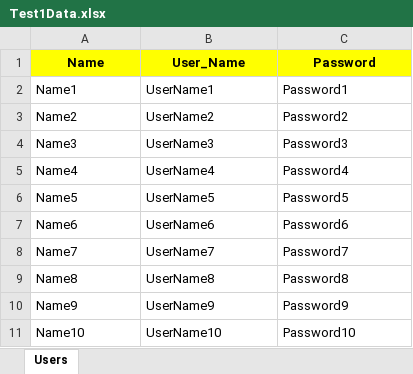
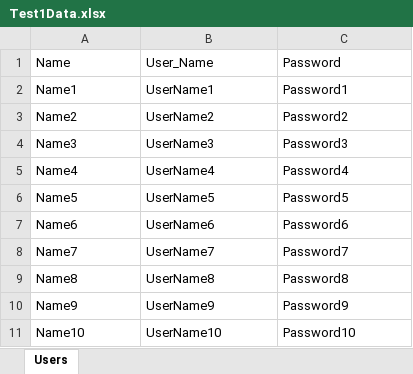
Before and after one commit to hhuman87/AquaDemo, an Excel workbook: ExcelTestData/Test1Data.xlsx, sheet Users, drawn as a sheet; values as stored, in another font and other column widths than the file's, no borders; the diff names each change by its address in the sheet, - before the commit and + after, or states it on an @@ line.

```diff
--- a/ExcelTestData/Test1Data.xlsx (sheet Users)
+++ b/ExcelTestData/Test1Data.xlsx (sheet Users)
@@ A1:C1 fill: #FFFF00 → none, bold: on → off, alignment: center → left @@
```
Also changed, not shown: 1 other file.
